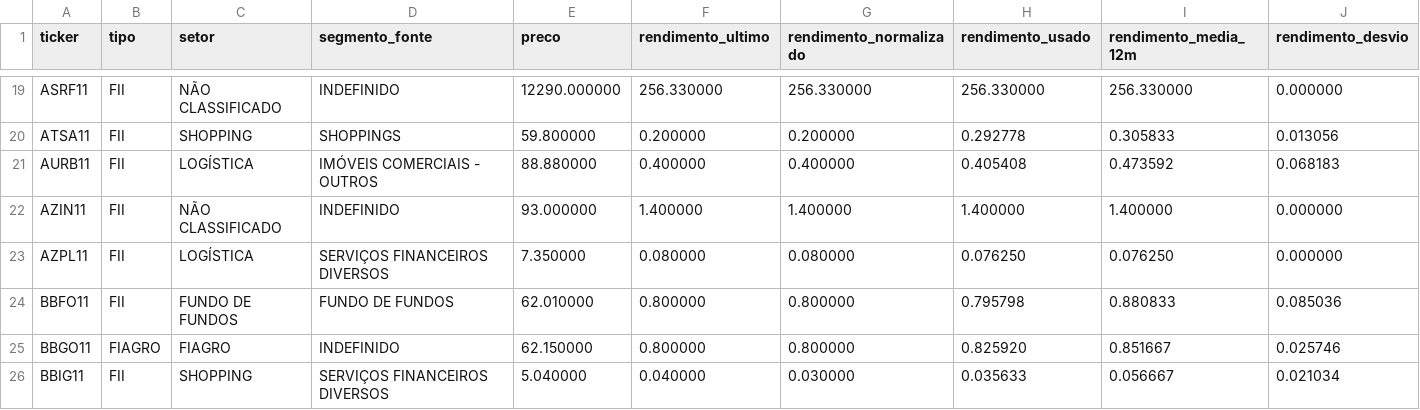
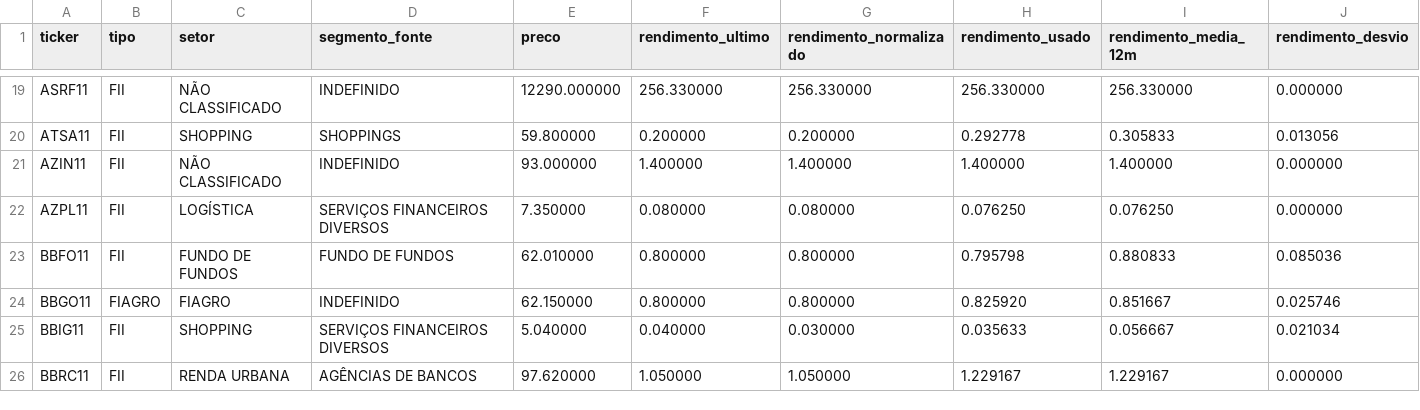
Before and after one commit to mlsantos92/valuation-fii, a CSV file: data/processed/valuation.csv, drawn as a sheet; only a part is shown, gaps mark what is left out; the shorter side is filled out with more unchanged rows; rows hold the shown columns only; the diff covers the shown part only; the diff names each change by its address in the sheet, - before the commit and + after, or states it on an @@ line.

```diff
--- a/data/processed/valuation.csv
+++ b/data/processed/valuation.csv
-row 21: AURB11 | FII | LOGÍSTICA | IMÓVEIS COMERCIAIS - OUTROS | 88.880000 | 0.400000 | 0.400000 | 0.405408 | 0.473592 | 0.068183
```
Also changed, not shown: 5 removed rows elsewhere in this file, data/raw/precos_fechamento.csv, 3 other files.
